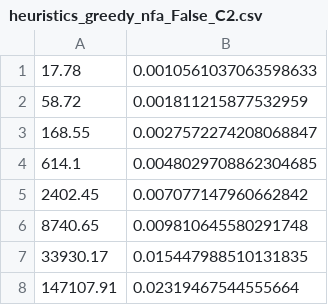
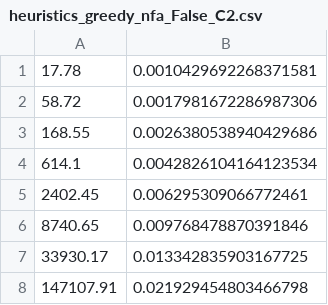
Before and after one commit to mrseongminkim/SHORT, a CSV file: result/heuristics_greedy_nfa_False_C2.csv, drawn as a sheet.

```diff
--- a/result/heuristics_greedy_nfa_False_C2.csv
+++ b/result/heuristics_greedy_nfa_False_C2.csv
@@ -1,8 +1,8 @@
-17.78,0.0010561037063598633
-58.72,0.001811215877532959
-168.55,0.0027572274208068847
-614.1,0.0048029708862304685
-2402.45,0.007077147960662842
-8740.65,0.009810645580291748
-33930.17,0.015447988510131835
-147107.91,0.02319467544555664
+17.78,0.0010429692268371581
+58.72,0.0017981672286987306
+168.55,0.0026380538940429686
+614.1,0.0042826104164123534
+2402.45,0.006295309066772461
+8740.65,0.009768478870391846
+33930.17,0.013342835903167725
+147107.91,0.021929454803466798
```
Also changed, not shown: result/heuristics_greedy_nfa_False_C1.csv, result/heuristics_greedy_nfa_False_C3.csv, 19 other files.
